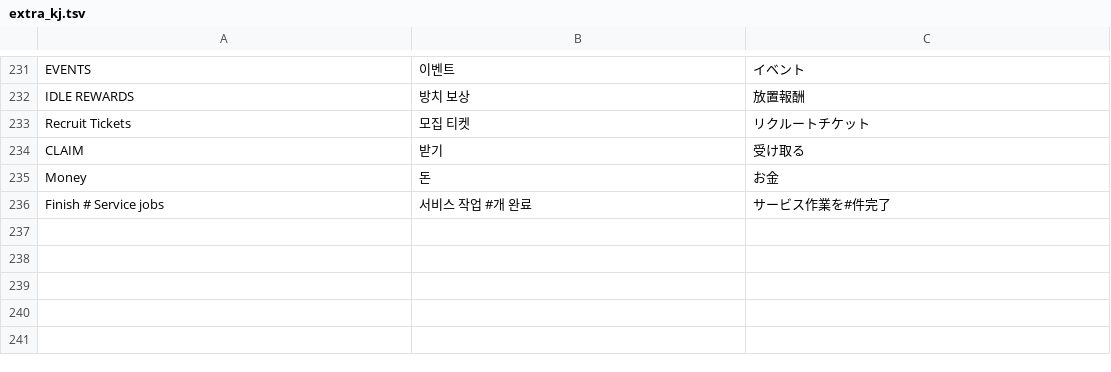
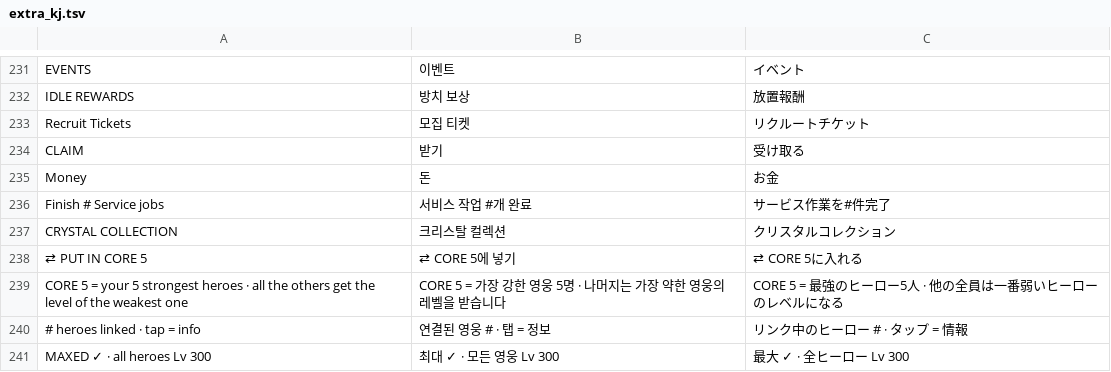
Before and after one commit to mariussima0077-cell/mariussima0077-cell.github.io, a TSV file: lang/src/extra_kj.tsv, drawn as a sheet; only a part is shown, gaps mark what is left out.

```diff
--- a/lang/src/extra_kj.tsv
+++ b/lang/src/extra_kj.tsv
@@ -236 +236,6 @@ Money	돈	お金
 Finish # Service jobs	서비스 작업 #개 완료	サービス作業を#件完了
+CRYSTAL COLLECTION	크리스탈 컬렉션	クリスタルコレクション
+⇄ PUT IN CORE 5	⇄ CORE 5에 넣기	⇄ CORE 5に入れる
+CORE 5 = your 5 strongest heroes · all the others get the level of the weakest one	CORE 5 = 가장 강한 영웅 5명 · 나머지는 가장 약한 영웅의 레벨을 받습니다	CORE 5 = 最強のヒーロー5人 · 他の全員は一番弱いヒーローのレベルになる
+# heroes linked · tap = info	연결된 영웅 # · 탭 = 정보	リンク中のヒーロー # · タップ = 情報
+MAXED ✓ · all heroes Lv 300	최대 ✓ · 모든 영웅 Lv 300	最大 ✓ · 全ヒーロー Lv 300
```
Also changed, not shown: lang/src/add.tsv, 12 other files.
